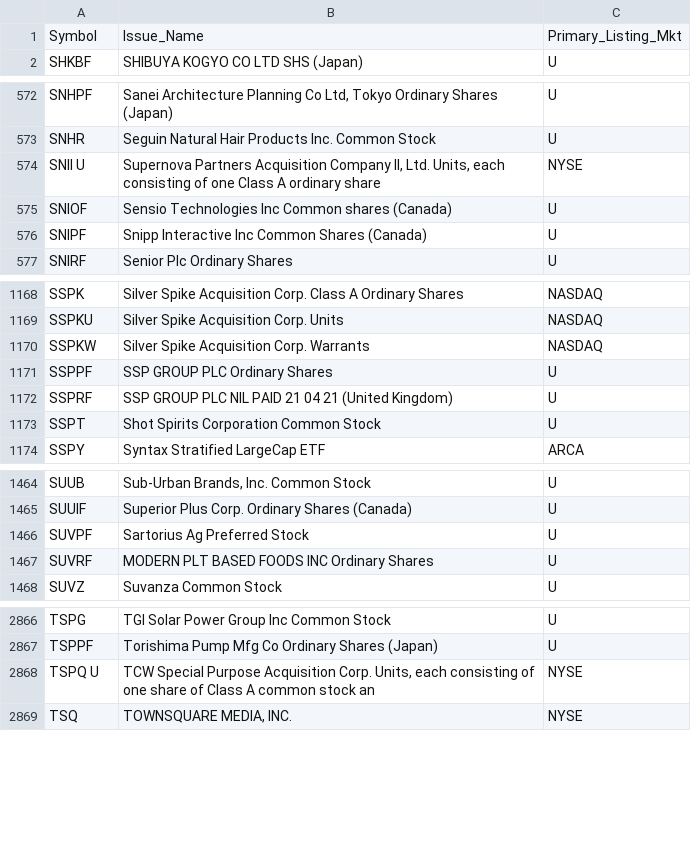
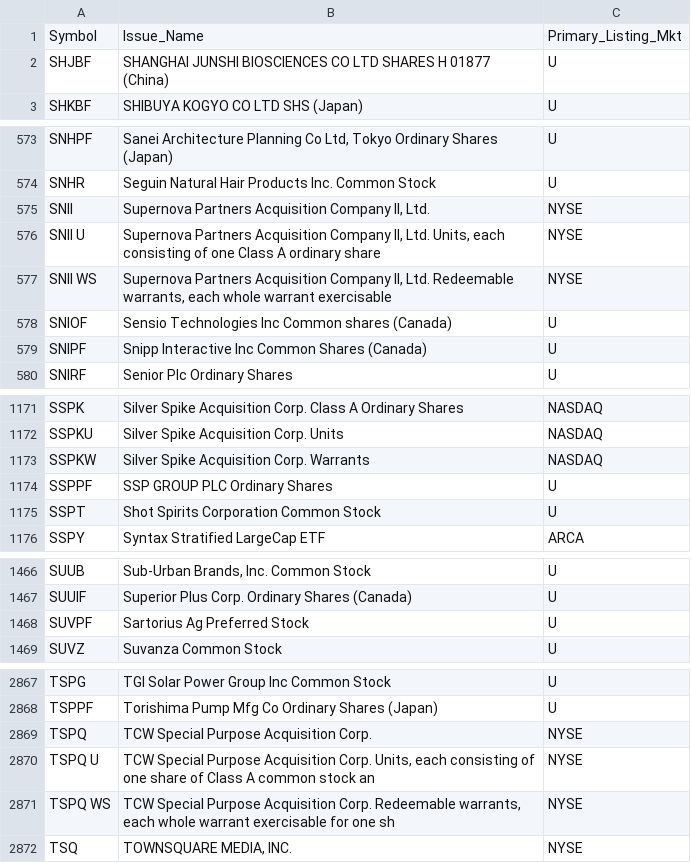
Before and after one commit to haoenhui/oats-reportable, a CSV file: oats-20000.csv, drawn as a sheet; only a part is shown, gaps mark what is left out; removed rows and columns are numbered as before the commit, all else as after; the diff covers the shown part only; the diff names each change by its address in the sheet, - before the commit and + after, or states it on an @@ line.

```diff
--- a/oats-20000.csv
+++ b/oats-20000.csv
+row 2: SHJBF | SHANGHAI JUNSHI BIOSCIENCES CO LTD SHARES H 01877 (China) | U
+row 575: SNII | Supernova Partners Acquisition Company II, Ltd. | NYSE
+row 577: SNII WS | Supernova Partners Acquisition Company II, Ltd. Redeemable warrants, each whole warrant exercisable | NYSE
-row 1172: SSPRF | SSP GROUP PLC NIL PAID 21 04 21 (United Kingdom) | U
-row 1467: SUVRF | MODERN PLT BASED FOODS INC Ordinary Shares | U
+row 2869: TSPQ | TCW Special Purpose Acquisition Corp. | NYSE
+row 2871: TSPQ WS | TCW Special Purpose Acquisition Corp. Redeemable warrants, each whole warrant exercisable for one sh | NYSE
```
Also changed, not shown: 5 added rows, 2 removed rows and 1 edited cell elsewhere in this file, oats-00000.csv, oats-05000.csv, 2 other files.
